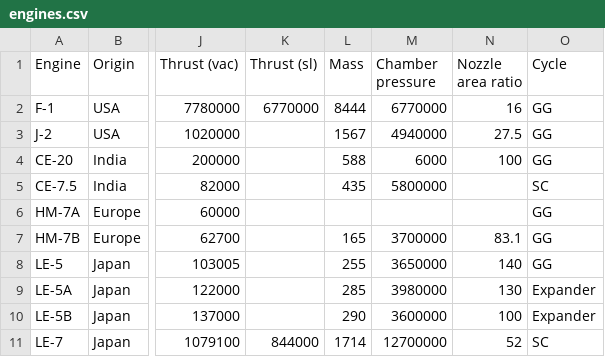
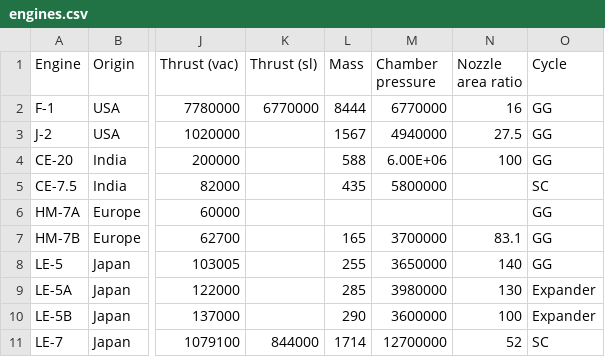
Before and after one commit to mvernacc/lvreuse, a CSV file: uncert_quant/engine_trends/engines.csv, drawn as a sheet; only a part is shown, gaps mark what is left out; the diff names each change by its address in the sheet, - before the commit and + after, or states it on an @@ line.

Commit message:
Fix typo in CE-20 p_c.

```diff
--- a/uncert_quant/engine_trends/engines.csv
+++ b/uncert_quant/engine_trends/engines.csv
-M4 (Chamber pressure): 6000
+M4 (Chamber pressure): 6.00E+06
```
